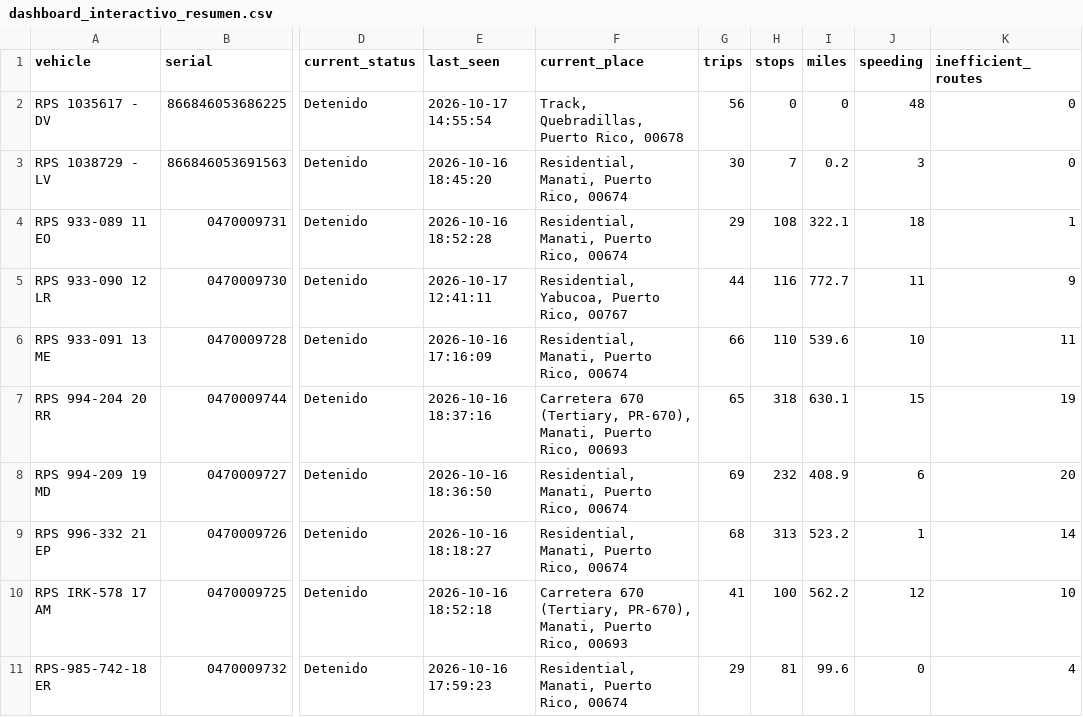
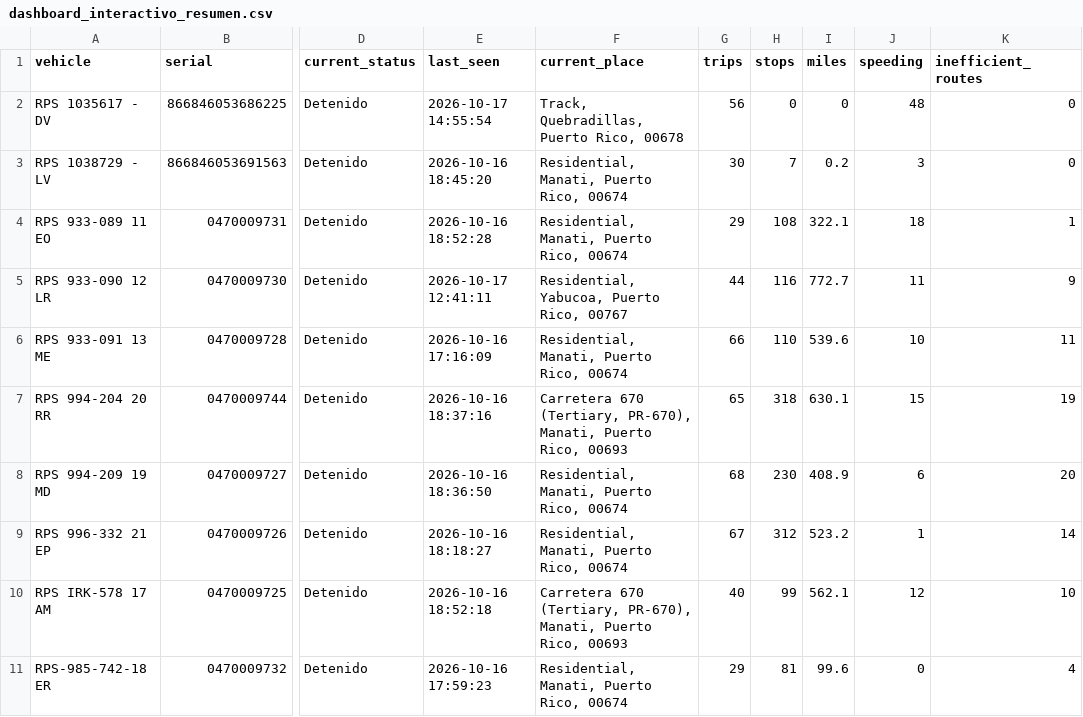
Before and after one commit to epac-hub/rps, a CSV file: dashboard_interactivo_resumen.csv, drawn as a sheet; only a part is shown, gaps mark what is left out; the diff names each change by its address in the sheet, - before the commit and + after, or states it on an @@ line.

```diff
--- a/dashboard_interactivo_resumen.csv
+++ b/dashboard_interactivo_resumen.csv
-G8 (trips): 69
+G8 (trips): 68
-H8 (stops): 232
+H8 (stops): 230
-G9 (trips): 68
+G9 (trips): 67
-H9 (stops): 313
+H9 (stops): 312
-G10 (trips): 41
+G10 (trips): 40
-H10 (stops): 100
+H10 (stops): 99
-I10 (miles): 562.2
+I10 (miles): 562.1
```
Also changed, not shown: dashboard_interactivo_rutas.csv, 2 other files.
